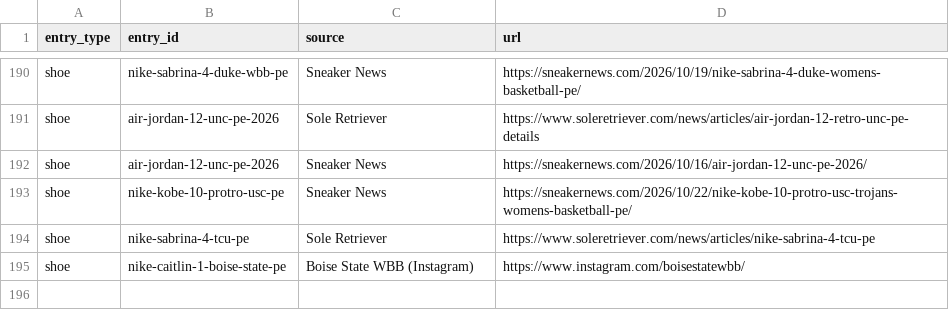
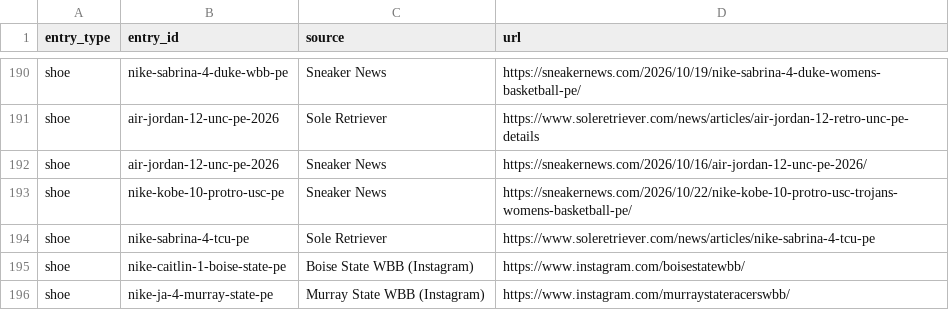
Before and after one commit to elcarrillo/wbb_kicks, a CSV file: data/sources.csv, drawn as a sheet; only a part is shown, gaps mark what is left out; the diff names each change by its address in the sheet, - before the commit and + after, or states it on an @@ line.

```diff
--- a/data/sources.csv
+++ b/data/sources.csv
+row 196: shoe | nike-ja-4-murray-state-pe | Murray State WBB (Instagram) | https://www.instagram.com/murraystateracerswbb/
```
Also changed, not shown: data/shoes.csv, 2 other files.
